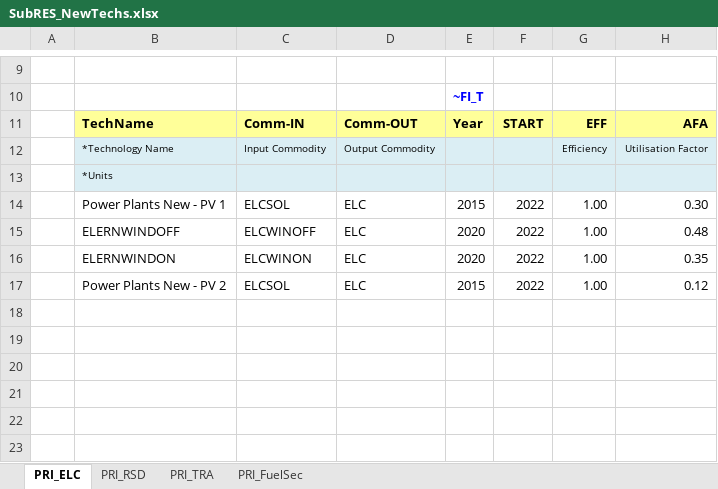
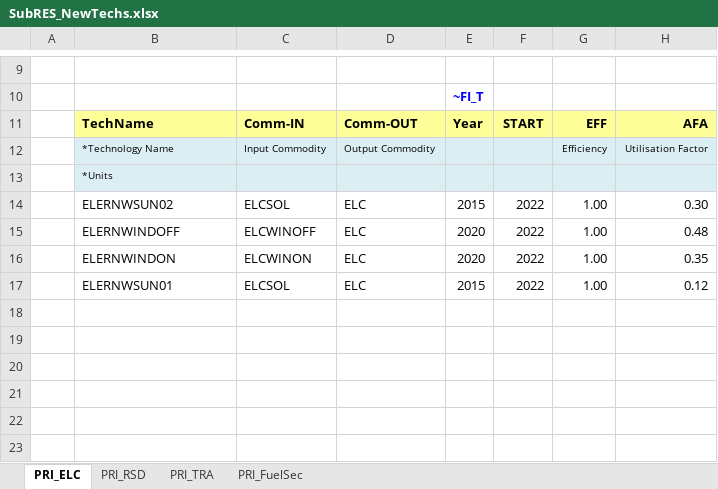
Before and after one commit to Moswalker/KModel4, an Excel workbook: SubRES_TMPL/SubRES_NewTechs.xlsx, sheet PRI_ELC, drawn as a sheet; only a part is shown, gaps mark what is left out; values as stored, in another font and other column widths than the file's, no borders; charts and pictures not drawn; the diff names each change by its address in the sheet, - before the commit and + after, or states it on an @@ line.

```diff
--- a/SubRES_TMPL/SubRES_NewTechs.xlsx (sheet PRI_ELC)
+++ b/SubRES_TMPL/SubRES_NewTechs.xlsx (sheet PRI_ELC)
-B14: Power Plants New - PV 1
+B14: ELERNWSUN02
-B17: Power Plants New - PV 2
+B17: ELERNWSUN01
```
Also changed, not shown: SyncLogs/SynchronizeLogAllEntries - tasks.xlsx, SyncLogs/SynchronizeLogNewEntries - tasks.xlsx, 8 other files.
